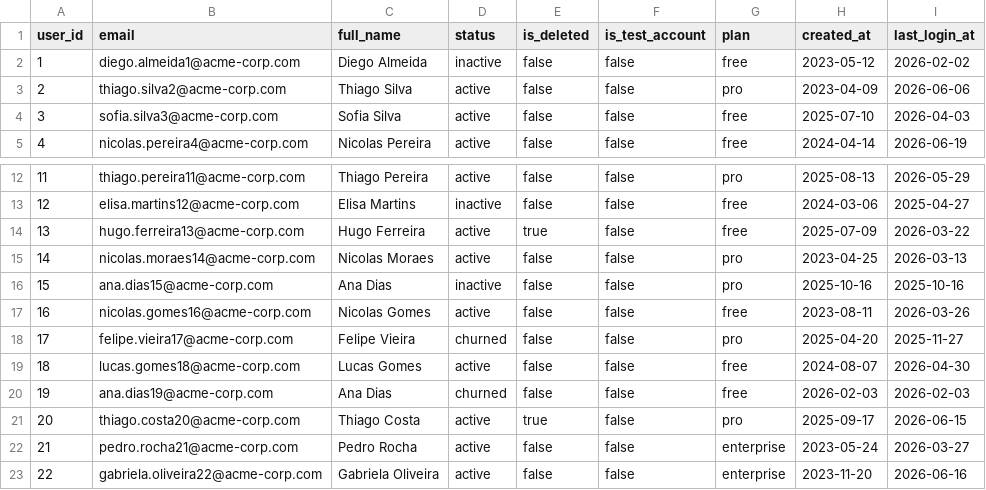
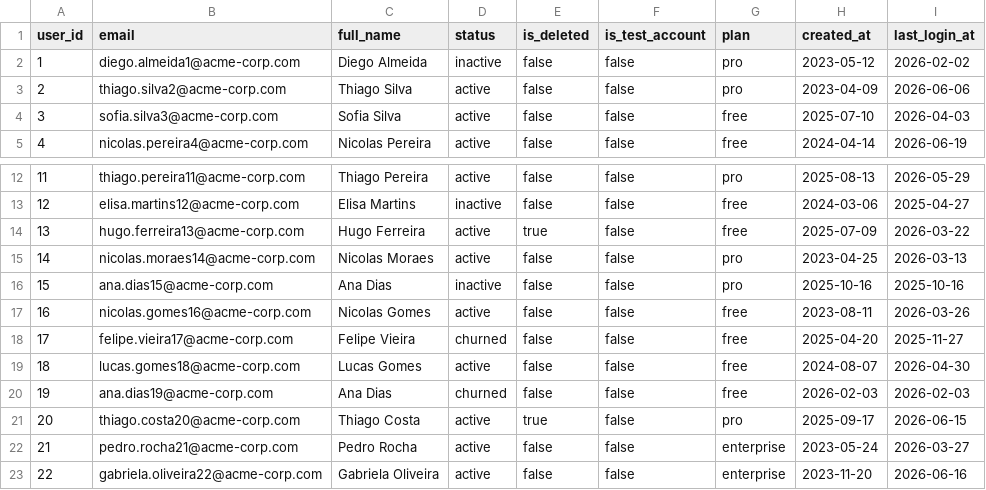
Before and after one commit to gilmar/semantic-layer-eval, a CSV file: data/users.csv, drawn as a sheet; only a part is shown, gaps mark what is left out.

Commit message:
Add WAU question, OpenAI and smaller models, and the steelman v2 eval.
- Q4: weekly active users for the week of June 22, 2026, with 15 fingerprints.
- Models: GPT-6.1 Terra and Sol, GPT-6 Luna, gpt-oss-20b (pinned to bf16 hosts).
- Steelman v2 (docs/steelman-v2-spec.md): prose-only arm, agentic mode, eight
  composition questions, engaged_users metric, product_events -> users join,
  pre-registered falsifiers. v1 fingerprints unchanged.

```diff
--- a/data/users.csv
+++ b/data/users.csv
@@ -1,3 +1,3 @@
 user_id,email,full_name,status,is_deleted,is_test_account,plan,created_at,last_login_at
-1,diego.almeida1@acme-corp.com,Diego Almeida,inactive,false,false,free,2023-05-12,2026-02-02
+1,diego.almeida1@acme-corp.com,Diego Almeida,inactive,false,false,pro,2023-05-12,2026-02-02
 2,thiago.silva2@acme-corp.com,Thiago Silva,active,false,false,pro,2023-04-09,2026-06-06
@@ -17,3 +17,3 @@ user_id,email,full_name,status,is_deleted,is_test_account,plan,created_at,last_l
 16,nicolas.gomes16@acme-corp.com,Nicolas Gomes,active,false,false,free,2023-08-11,2026-03-26
-17,felipe.vieira17@acme-corp.com,Felipe Vieira,churned,false,false,pro,2025-04-20,2025-11-27
+17,felipe.vieira17@acme-corp.com,Felipe Vieira,churned,false,false,free,2025-04-20,2025-11-27
 18,lucas.gomes18@acme-corp.com,Lucas Gomes,active,false,false,free,2024-08-07,2026-04-30
```
Also changed, not shown: data/events.csv, 16 other files.
